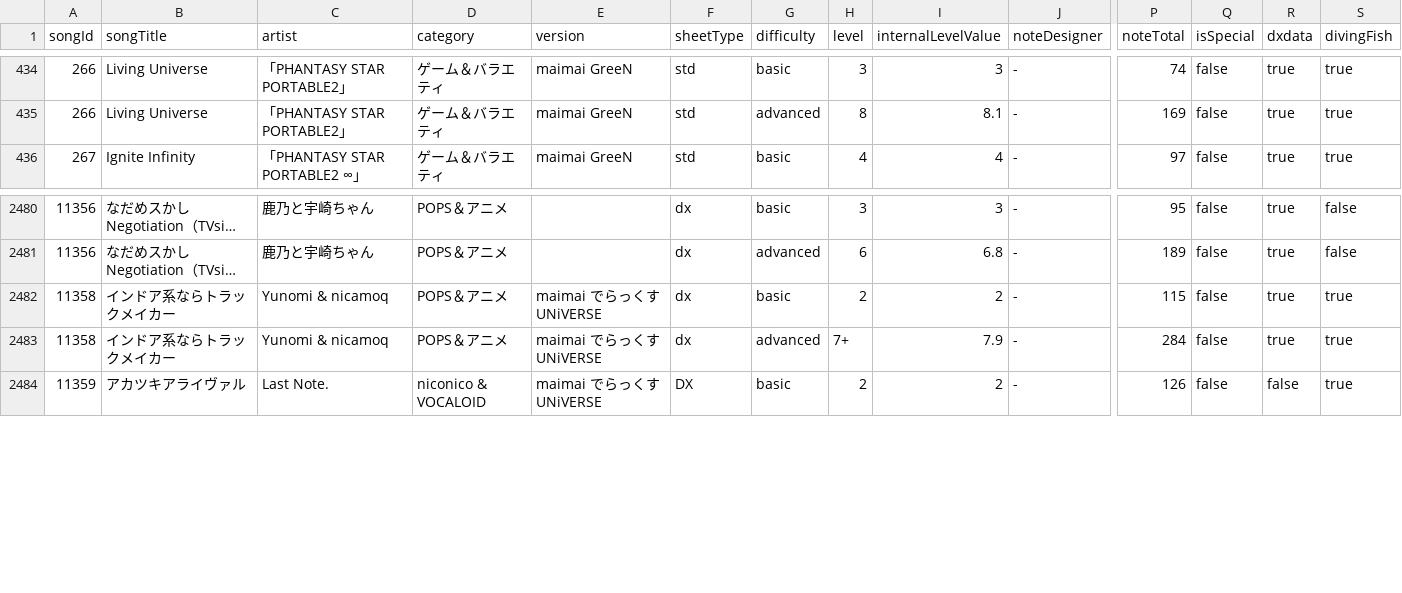
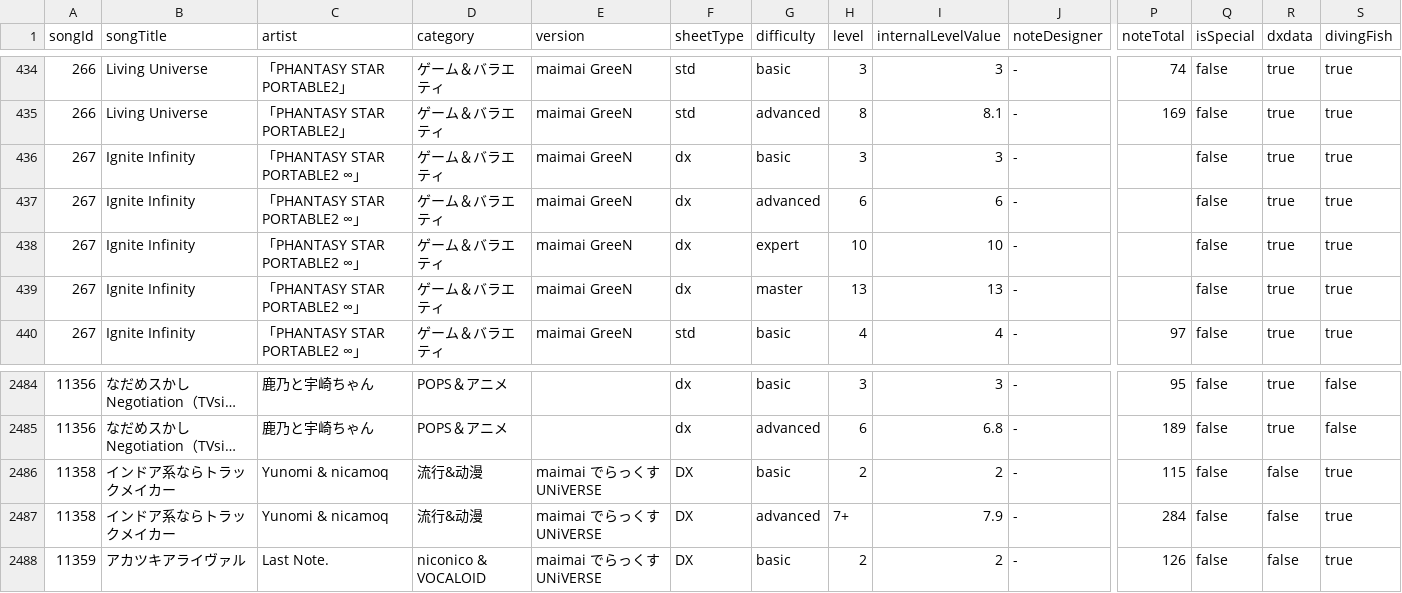
Before and after one commit to Choimoe/dxdataViewer, a CSV file: data/csv/merged/missing-designers.csv, drawn as a sheet; only a part is shown, gaps mark what is left out; long unchanged cells end in …; addresses are those after the commit; rows hold the shown columns only; the diff names each change by its address in the sheet, - before the commit and + after, or states it on an @@ line.

```diff
--- a/data/csv/merged/missing-designers.csv
+++ b/data/csv/merged/missing-designers.csv
+row 436: 267 | Ignite Infinity | 「PHANTASY STAR PORTABLE2 ∞」 | ゲーム＆バラエティ | maimai GreeN | dx | basic | 3 | 3 | - |  | false | true | true
+row 437: 267 | Ignite Infinity | 「PHANTASY STAR PORTABLE2 ∞」 | ゲーム＆バラエティ | maimai GreeN | dx | advanced | 6 | 6 | - |  | false | true | true
+row 438: 267 | Ignite Infinity | 「PHANTASY STAR PORTABLE2 ∞」 | ゲーム＆バラエティ | maimai GreeN | dx | expert | 10 | 10 | - |  | false | true | true
+row 439: 267 | Ignite Infinity | 「PHANTASY STAR PORTABLE2 ∞」 | ゲーム＆バラエティ | maimai GreeN | dx | master | 13 | 13 | - |  | false | true | true
-D2486:D2487 (category): POPS＆アニメ
+D2486:D2487 (category): 流行&动漫
-F2486:F2487 (sheetType): dx
+F2486:F2487 (sheetType): DX
-R2486:R2487 (dxdata): true
+R2486:R2487 (dxdata): false
```
Also changed, not shown: data/csv/merged/songs.csv, data/csv/merged/source-coverage.csv, 6 other files.
